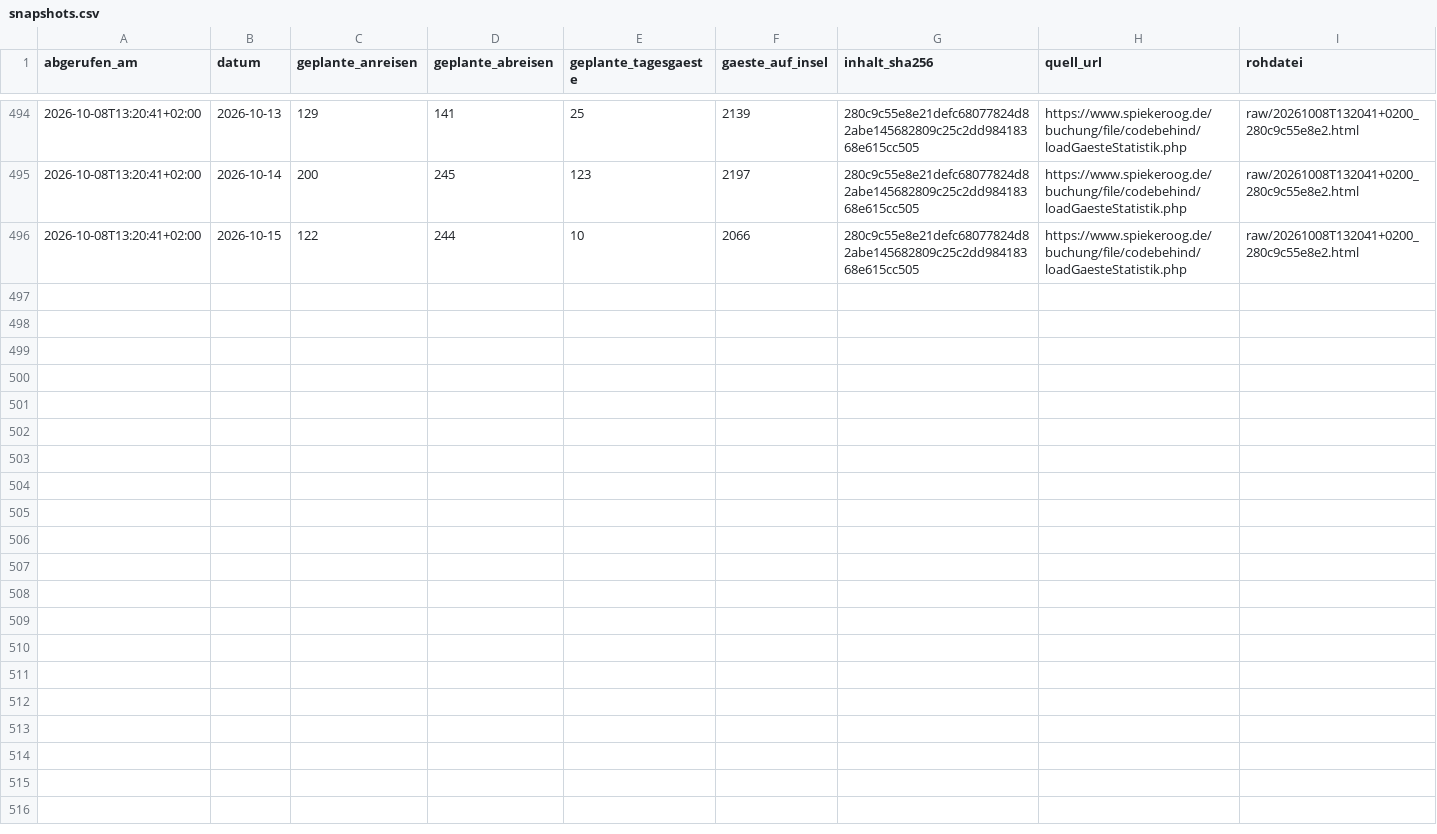
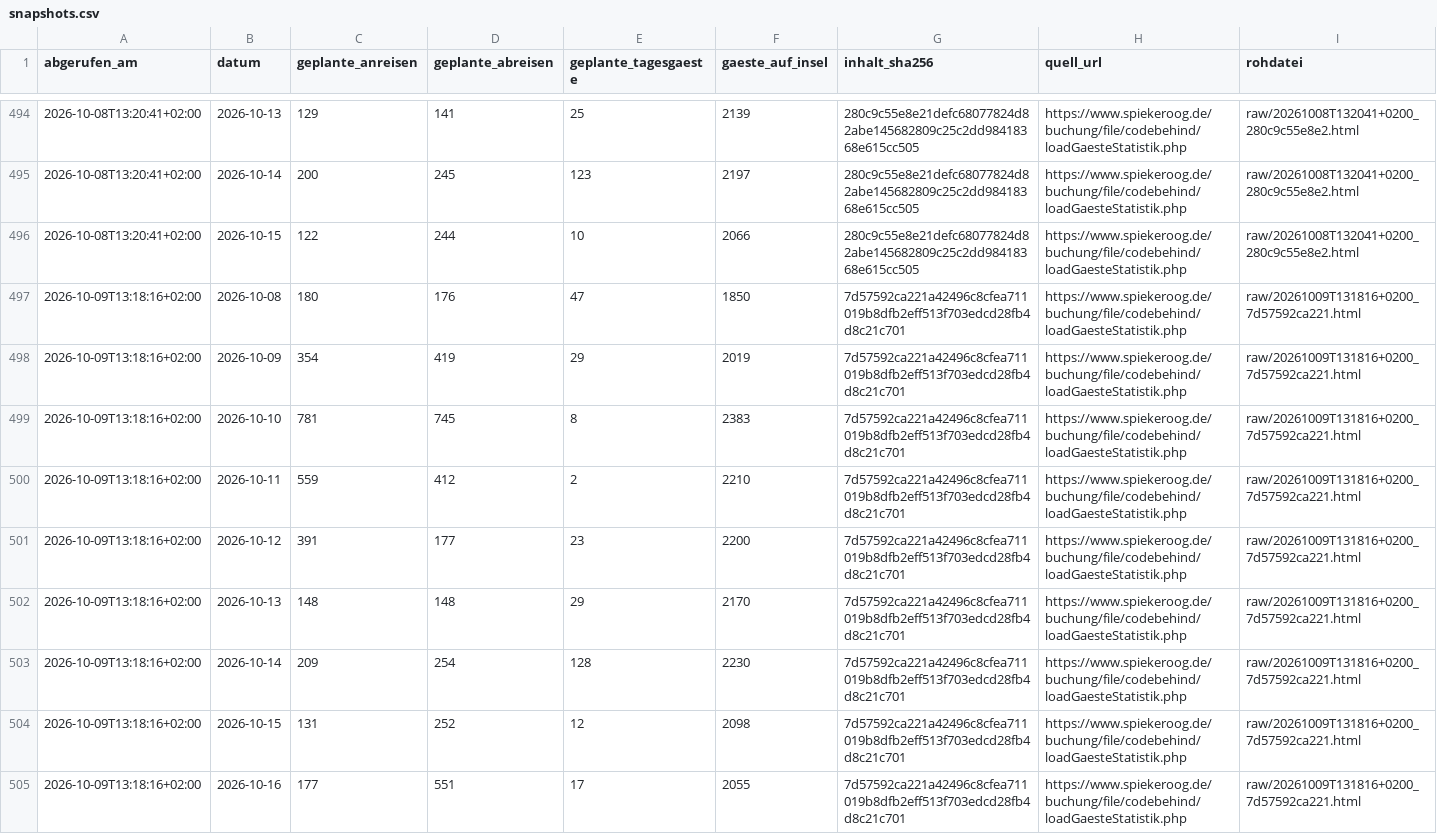
Before and after one commit to lleisner/spiekeroog-gaeste-archiv, a CSV file: archive/snapshots.csv, drawn as a sheet; only a part is shown, gaps mark what is left out; the diff names each change by its address in the sheet, - before the commit and + after, or states it on an @@ line.

```diff
--- a/archive/snapshots.csv
+++ b/archive/snapshots.csv
+row 497: 2026-10-09T13:18:16+02:00 | 2026-10-08 | 180 | 176 | 47 | 1850 | 7d57592ca221a42496c8cfea711019b8dfb2eff513f703edcd28fb4d8c21c701 | https://www.spiekeroog.de/buchung/file/codebehind/loadGaesteStatistik.php | raw/20261009T131816+0200_7d57592ca221.html
+row 498: 2026-10-09T13:18:16+02:00 | 2026-10-09 | 354 | 419 | 29 | 2019 | 7d57592ca221a42496c8cfea711019b8dfb2eff513f703edcd28fb4d8c21c701 | https://www.spiekeroog.de/buchung/file/codebehind/loadGaesteStatistik.php | raw/20261009T131816+0200_7d57592ca221.html
+row 499: 2026-10-09T13:18:16+02:00 | 2026-10-10 | 781 | 745 | 8 | 2383 | 7d57592ca221a42496c8cfea711019b8dfb2eff513f703edcd28fb4d8c21c701 | https://www.spiekeroog.de/buchung/file/codebehind/loadGaesteStatistik.php | raw/20261009T131816+0200_7d57592ca221.html
+row 500: 2026-10-09T13:18:16+02:00 | 2026-10-11 | 559 | 412 | 2 | 2210 | 7d57592ca221a42496c8cfea711019b8dfb2eff513f703edcd28fb4d8c21c701 | https://www.spiekeroog.de/buchung/file/codebehind/loadGaesteStatistik.php | raw/20261009T131816+0200_7d57592ca221.html
+row 501: 2026-10-09T13:18:16+02:00 | 2026-10-12 | 391 | 177 | 23 | 2200 | 7d57592ca221a42496c8cfea711019b8dfb2eff513f703edcd28fb4d8c21c701 | https://www.spiekeroog.de/buchung/file/codebehind/loadGaesteStatistik.php | raw/20261009T131816+0200_7d57592ca221.html
+row 502: 2026-10-09T13:18:16+02:00 | 2026-10-13 | 148 | 148 | 29 | 2170 | 7d57592ca221a42496c8cfea711019b8dfb2eff513f703edcd28fb4d8c21c701 | https://www.spiekeroog.de/buchung/file/codebehind/loadGaesteStatistik.php | raw/20261009T131816+0200_7d57592ca221.html
+row 503: 2026-10-09T13:18:16+02:00 | 2026-10-14 | 209 | 254 | 128 | 2230 | 7d57592ca221a42496c8cfea711019b8dfb2eff513f703edcd28fb4d8c21c701 | https://www.spiekeroog.de/buchung/file/codebehind/loadGaesteStatistik.php | raw/20261009T131816+0200_7d57592ca221.html
+row 504: 2026-10-09T13:18:16+02:00 | 2026-10-15 | 131 | 252 | 12 | 2098 | 7d57592ca221a42496c8cfea711019b8dfb2eff513f703edcd28fb4d8c21c701 | https://www.spiekeroog.de/buchung/file/codebehind/loadGaesteStatistik.php | raw/20261009T131816+0200_7d57592ca221.html
+row 505: 2026-10-09T13:18:16+02:00 | 2026-10-16 | 177 | 551 | 17 | 2055 | 7d57592ca221a42496c8cfea711019b8dfb2eff513f703edcd28fb4d8c21c701 | https://www.spiekeroog.de/buchung/file/codebehind/loadGaesteStatistik.php | raw/20261009T131816+0200_7d57592ca221.html
```
Also changed, not shown: archive/gaestestatistik.csv, archive/latest.csv, 1 other file.
